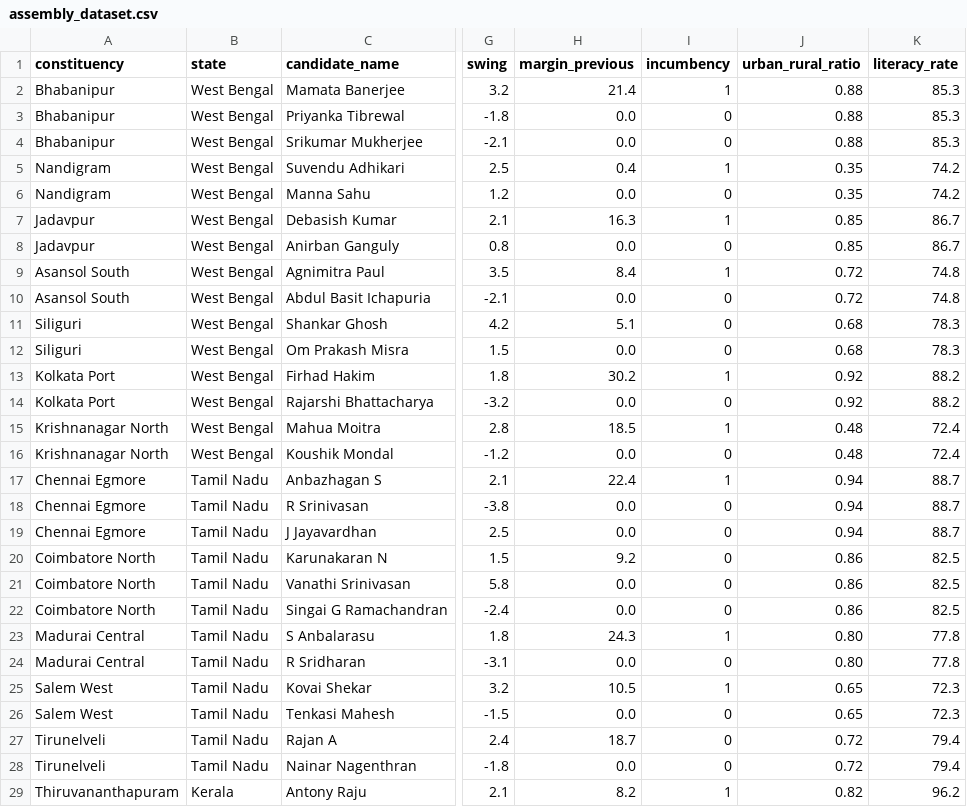
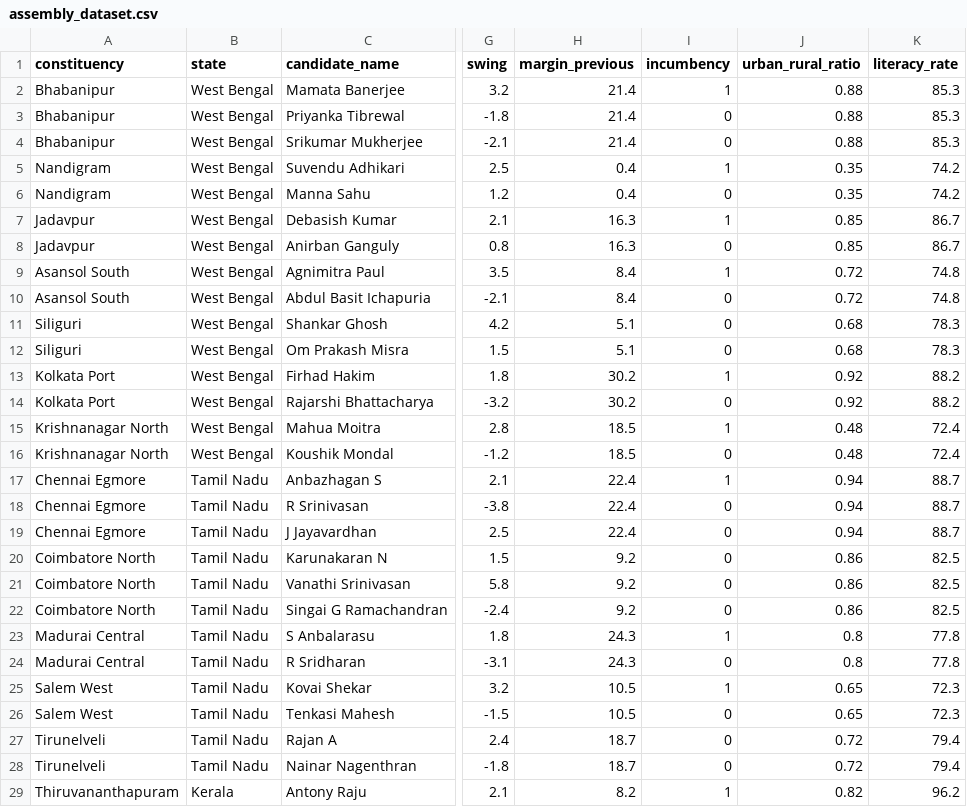
Before and after one commit to Rajarshi67-pro/Election, a CSV file: VoteVision-AI/data/assembly_dataset.csv, drawn as a sheet; only a part is shown, gaps mark what is left out; the diff covers the shown part only; the diff names each change by its address in the sheet, - before the commit and + after, or states it on an @@ line.

```diff
--- a/VoteVision-AI/data/assembly_dataset.csv
+++ b/VoteVision-AI/data/assembly_dataset.csv
-H3:H4 (margin_previous): 0.0
+H3:H4 (margin_previous): 21.4
-H6 (margin_previous): 0.0
+H6 (margin_previous): 0.4
-H8 (margin_previous): 0.0
+H8 (margin_previous): 16.3
-H10 (margin_previous): 0.0
+H10 (margin_previous): 8.4
-H12 (margin_previous): 0.0
+H12 (margin_previous): 5.1
-H14 (margin_previous): 0.0
+H14 (margin_previous): 30.2
-H16 (margin_previous): 0.0
+H16 (margin_previous): 18.5
-H18:H19 (margin_previous): 0.0
+H18:H19 (margin_previous): 22.4
-H21:H22 (margin_previous): 0.0
+H21:H22 (margin_previous): 9.2
-J23:J24 (urban_rural_ratio): 0.80
+J23:J24 (urban_rural_ratio): 0.8
-H24 (margin_previous): 0.0
+H24 (margin_previous): 24.3
-H26 (margin_previous): 0.0
+H26 (margin_previous): 10.5
-H28 (margin_previous): 0.0
+H28 (margin_previous): 18.7
```
Also changed, not shown: 31 edited cells elsewhere in this file, VoteVision-AI/data/cleaned_dataset.csv, 30 other files.
